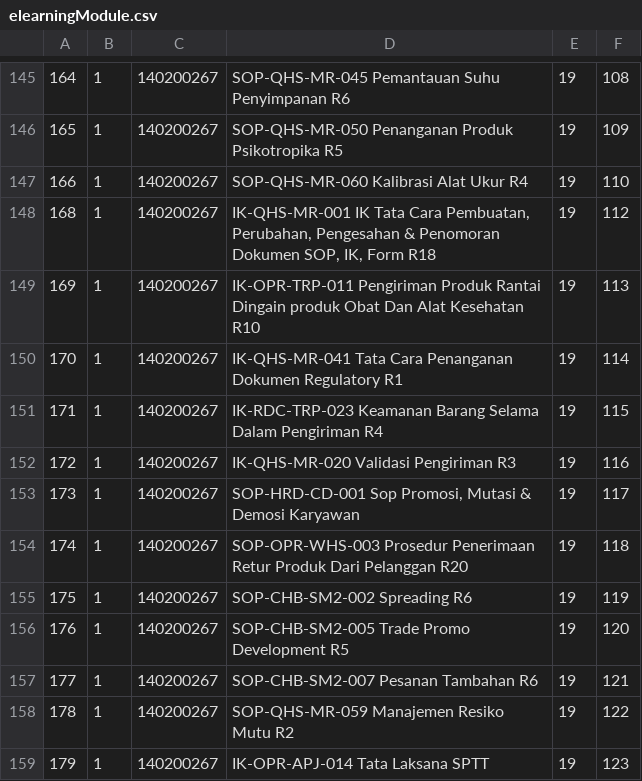
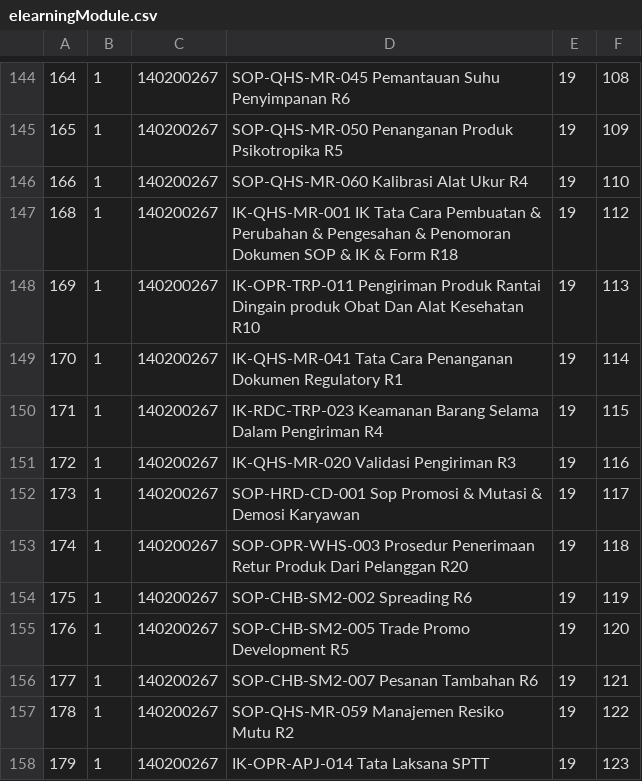
Before and after one commit to mjudianto/myplanet_PHP_MVC, a CSV file: dataSeed/elearning/elearningModule.csv, drawn as a sheet; only a part is shown, gaps mark what is left out; the diff covers the shown part only.

```diff
--- a/dataSeed/elearning/elearningModule.csv
+++ b/dataSeed/elearning/elearningModule.csv
@@ -148 +147 @@
-"168","1","140200267","IK-QHS-MR-001 IK Tata Cara Pembuatan, Perubahan, Pengesahan & Penomoran Dokumen SOP, IK, Form R18","19","112"
+168,1,140200267,IK-QHS-MR-001 IK Tata Cara Pembuatan & Perubahan & Pengesahan & Penomoran Dokumen SOP & IK & Form R18,19,112
@@ -153 +152 @@
-"173","1","140200267","SOP-HRD-CD-001 Sop Promosi, Mutasi & Demosi Karyawan ","19","117"
+173,1,140200267,SOP-HRD-CD-001 Sop Promosi & Mutasi & Demosi Karyawan ,19,117
```
Also changed, not shown: 1 removed row and 8 edited cells elsewhere in this file, 50 other files.
